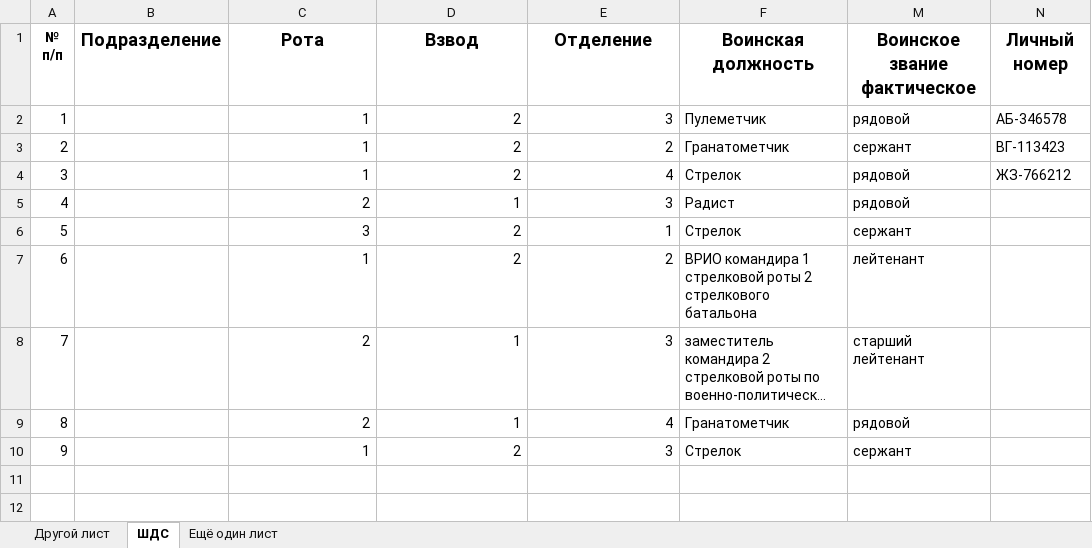
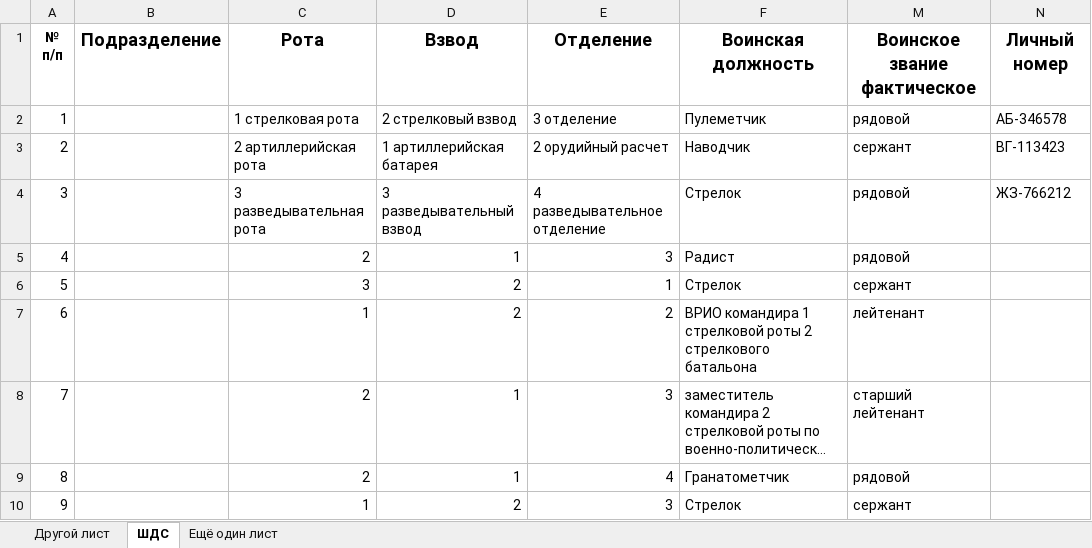
Before and after one commit to ivasiliev/pisar, an Excel workbook: pisar/data/personnel-demo.xlsx, sheet ШДС, drawn as a sheet; only a part is shown; long unchanged cells end in …; values as stored, in another font and other column widths than the file's, no borders; the diff names each change by its address in the sheet, - before the commit and + after, or states it on an @@ line.

```diff
--- a/pisar/data/personnel-demo.xlsx (sheet ШДС)
+++ b/pisar/data/personnel-demo.xlsx (sheet ШДС)
-C2: 1
+C2: 1 стрелковая рота
-D2: 2
+D2: 2 стрелковый взвод
-E2: 3
+E2: 3 отделение
-C3: 1
+C3: 2 артиллерийская рота
-D3: 2
+D3: 1 артиллерийская батарея
-E3: 2
+E3: 2 орудийный расчет
-F3: Гранатометчик
+F3: Наводчик
-C4: 1
+C4: 3 разведывательная рота
-D4: 2
+D4: 3 разведывательный взвод
-E4: 4
+E4: 4 разведывательное отделение
```
Also changed, not shown: 5 other files.
